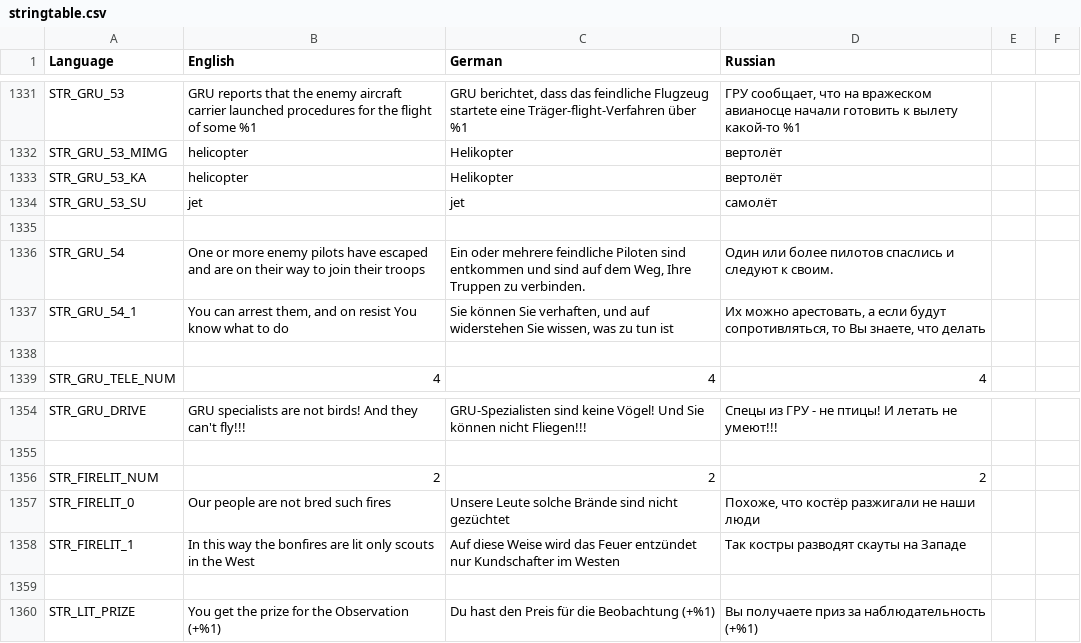
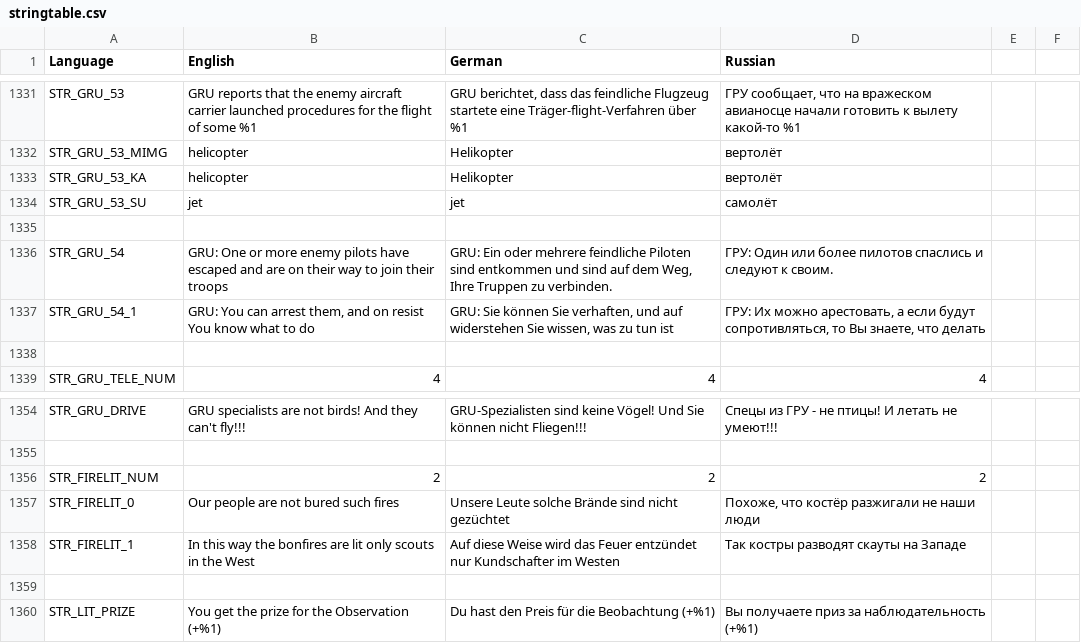
Before and after one commit to sygsky/Domination-for-Red-Engineers-server, a CSV file: stringtable.csv, drawn as a sheet; only a part is shown, gaps mark what is left out.

```diff
--- a/stringtable.csv
+++ b/stringtable.csv
@@ -1335,4 +1335,4 @@ STR_GRU_53_SU,jet,jet,самолёт
 
-STR_GRU_54,"One or more enemy pilots have escaped and are on their way to join their troops","Ein oder mehrere feindliche Piloten sind entkommen und sind auf dem Weg, Ihre Truppen zu verbinden.","Один или более пилотов спаслись и следуют к своим."
-STR_GRU_54_1,"You can arrest them, and on resist You know what to do","Sie können Sie verhaften, und auf widerstehen Sie wissen, was zu tun ist","Их можно арестовать, а если будут сопротивляться, то Вы знаете, что делать"
+STR_GRU_54,"GRU: One or more enemy pilots have escaped and are on their way to join their troops","GRU: Ein oder mehrere feindliche Piloten sind entkommen und sind auf dem Weg, Ihre Truppen zu verbinden.","ГРУ: Один или более пилотов спаслись и следуют к своим."
+STR_GRU_54_1,"GRU: You can arrest them, and on resist You know what to do","GRU: Sie können Sie verhaften, und auf widerstehen Sie wissen, was zu tun ist","ГРУ: Их можно арестовать, а если будут сопротивляться, то Вы знаете, что делать"
 
@@ -1356,3 +1356,3 @@ STR_GRU_DRIVE,"GRU specialists are not birds! And they can't fly!!!","GRU-Spezia
 STR_FIRELIT_NUM,2,2,2
-STR_FIRELIT_0,"Our people are not bred such fires","Unsere Leute solche Brände sind nicht gezüchtet","Похоже, что костёр разжигали не наши люди"
+STR_FIRELIT_0,"Our people are not bured such fires","Unsere Leute solche Brände sind nicht gezüchtet","Похоже, что костёр разжигали не наши люди"
 STR_FIRELIT_1,"In this way the bonfires are lit only scouts in the West","Auf diese Weise wird das Feuer entzündet nur Kundschafter im Westen","Так костры разводят скауты на Западе"
```
Also changed, not shown: 8 other files.
